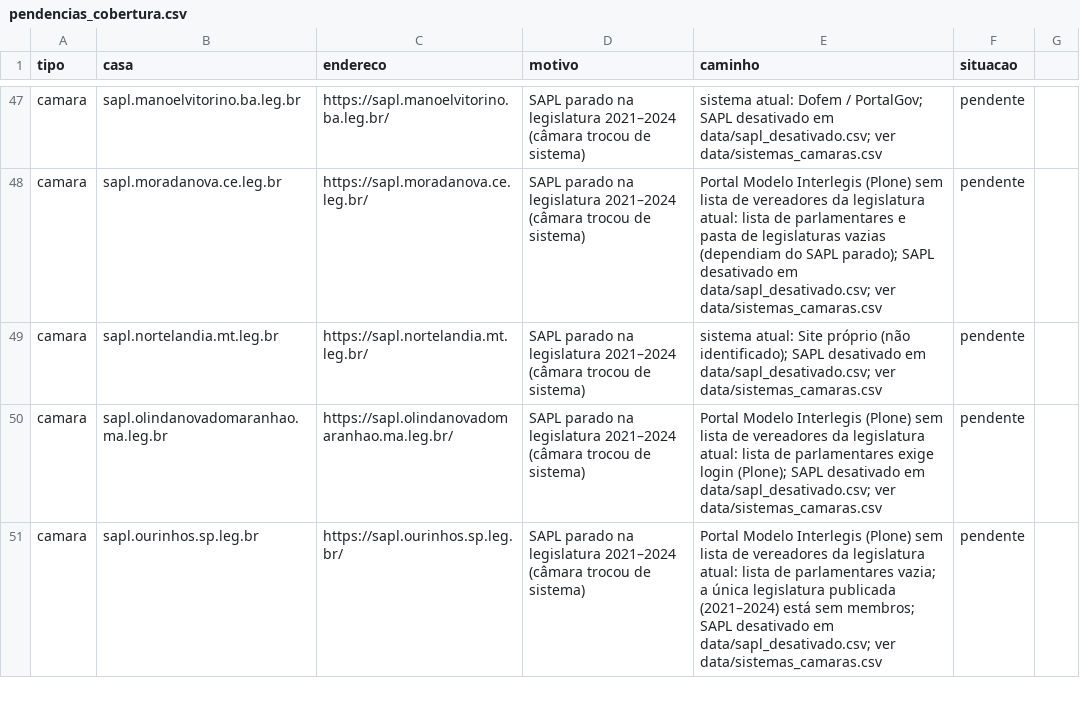
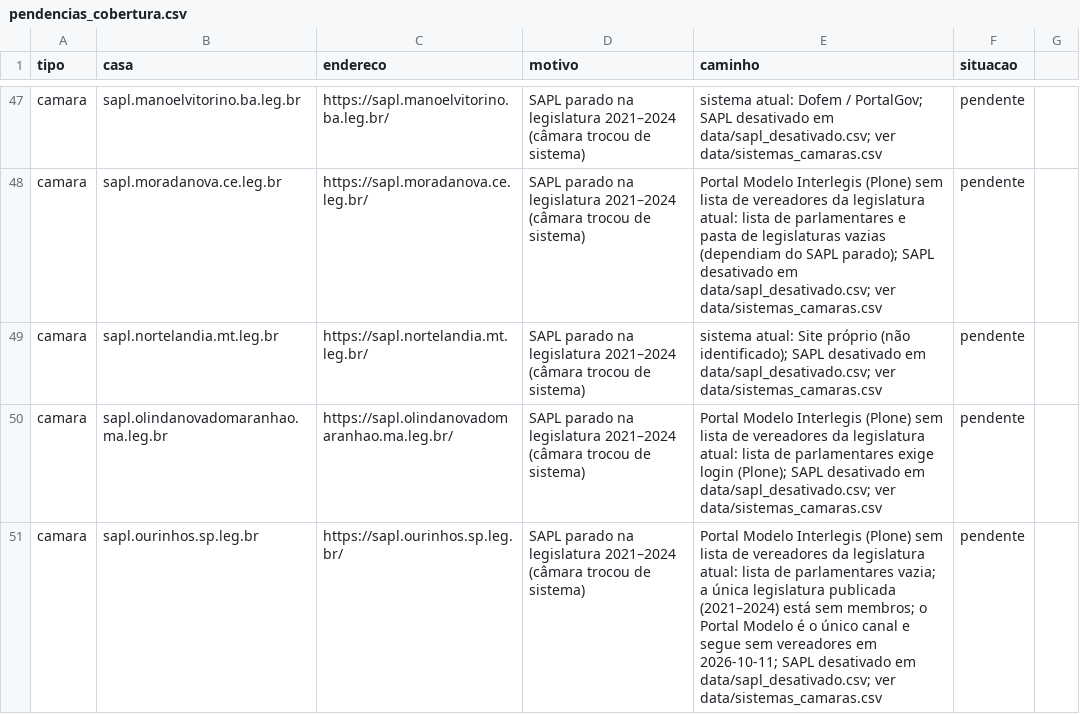
Before and after one commit to Gipsy7/panoptico, a CSV file: data/pendencias_cobertura.csv, drawn as a sheet; only a part is shown, gaps mark what is left out; the diff covers the shown part only.

```diff
--- a/data/pendencias_cobertura.csv
+++ b/data/pendencias_cobertura.csv
@@ -50,2 +50,2 @@ camara,sapl.nortelandia.mt.leg.br,https://sapl.nortelandia.mt.leg.br/,SAPL parad
 camara,sapl.olindanovadomaranhao.ma.leg.br,https://sapl.olindanovadomaranhao.ma.leg.br/,SAPL parado na legislatura 2021–2024 (câmara trocou de sistema),Portal Modelo Interlegis (Plone) sem lista de vereadores da legislatura atual: lista de parlamentares exige login (Plone); SAPL desativado em data/sapl_desativado.csv; ver data/sistemas_camaras.csv,pendente
-camara,sapl.ourinhos.sp.leg.br,https://sapl.ourinhos.sp.leg.br/,SAPL parado na legislatura 2021–2024 (câmara trocou de sistema),Portal Modelo Interlegis (Plone) sem lista de vereadores da legislatura atual: lista de parlamentares vazia; a única legislatura publicada (2021–2024) está sem membros; SAPL desativado em data/sapl_desativado.csv; ver data/sistemas_camaras.csv,pendente
+camara,sapl.ourinhos.sp.leg.br,https://sapl.ourinhos.sp.leg.br/,SAPL parado na legislatura 2021–2024 (câmara trocou de sistema),Portal Modelo Interlegis (Plone) sem lista de vereadores da legislatura atual: lista de parlamentares vazia; a única legislatura publicada (2021–2024) está sem membros; o Portal Modelo é o único canal e segue sem vereadores em 2026-10-11; SAPL desativado em data/sapl_desativado.csv; ver data/sistemas_camaras.csv,pendente
```
Also changed, not shown: 9 edited cells elsewhere in this file, data/canais_curados.csv, 9 other files.
